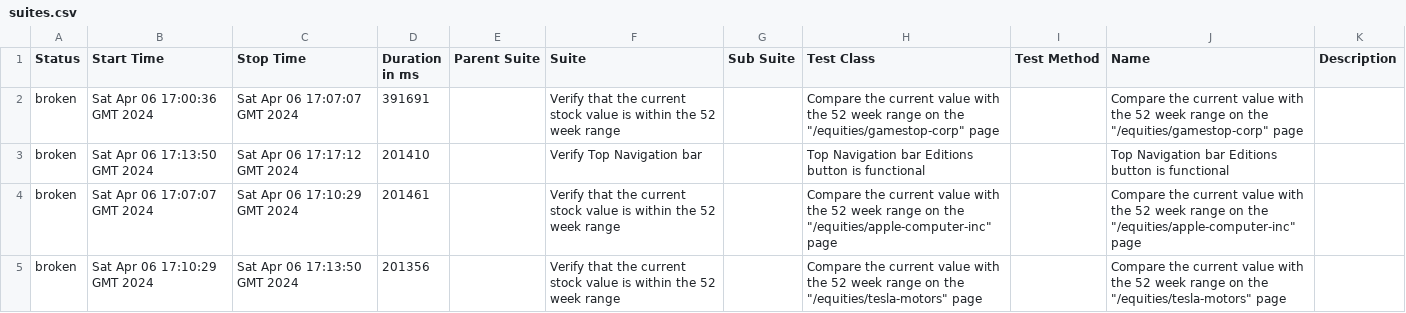
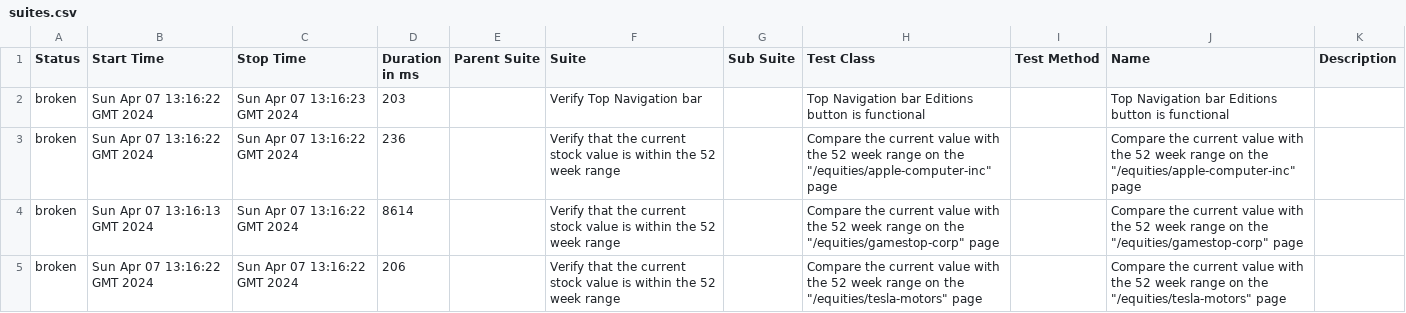
Before and after one commit to MRC81/Cucumber_Selenide, a CSV file: 2/data/suites.csv, drawn as a sheet.

```diff
--- a/2/data/suites.csv
+++ b/2/data/suites.csv
@@ -1,5 +1,5 @@
 "Status","Start Time","Stop Time","Duration in ms","Parent Suite","Suite","Sub Suite","Test Class","Test Method","Name","Description"
-"broken","Sat Apr 06 17:00:36 GMT 2024","Sat Apr 06 17:07:07 GMT 2024","391691","","Verify that the current stock value is within the 52 week range","","Compare the current value with the 52 week range on the ""/equities/gamestop-corp"" page","","Compare the current value with the 52 week range on the ""/equities/gamestop-corp"" page",""
-"broken","Sat Apr 06 17:13:50 GMT 2024","Sat Apr 06 17:17:12 GMT 2024","201410","","Verify Top Navigation bar","","Top Navigation bar Editions button is functional","","Top Navigation bar Editions button is functional",""
-"broken","Sat Apr 06 17:07:07 GMT 2024","Sat Apr 06 17:10:29 GMT 2024","201461","","Verify that the current stock value is within the 52 week range","","Compare the current value with the 52 week range on the ""/equities/apple-computer-inc"" page","","Compare the current value with the 52 week range on the ""/equities/apple-computer-inc"" page",""
-"broken","Sat Apr 06 17:10:29 GMT 2024","Sat Apr 06 17:13:50 GMT 2024","201356","","Verify that the current stock value is within the 52 week range","","Compare the current value with the 52 week range on the ""/equities/tesla-motors"" page","","Compare the current value with the 52 week range on the ""/equities/tesla-motors"" page",""
+"broken","Sun Apr 07 13:16:22 GMT 2024","Sun Apr 07 13:16:23 GMT 2024","203","","Verify Top Navigation bar","","Top Navigation bar Editions button is functional","","Top Navigation bar Editions button is functional",""
+"broken","Sun Apr 07 13:16:22 GMT 2024","Sun Apr 07 13:16:22 GMT 2024","236","","Verify that the current stock value is within the 52 week range","","Compare the current value with the 52 week range on the ""/equities/apple-computer-inc"" page","","Compare the current value with the 52 week range on the ""/equities/apple-computer-inc"" page",""
+"broken","Sun Apr 07 13:16:13 GMT 2024","Sun Apr 07 13:16:22 GMT 2024","8614","","Verify that the current stock value is within the 52 week range","","Compare the current value with the 52 week range on the ""/equities/gamestop-corp"" page","","Compare the current value with the 52 week range on the ""/equities/gamestop-corp"" page",""
+"broken","Sun Apr 07 13:16:22 GMT 2024","Sun Apr 07 13:16:22 GMT 2024","206","","Verify that the current stock value is within the 52 week range","","Compare the current value with the 52 week range on the ""/equities/tesla-motors"" page","","Compare the current value with the 52 week range on the ""/equities/tesla-motors"" page",""
```
Also changed, not shown: 2/data/behaviors.csv, 33 other files.
